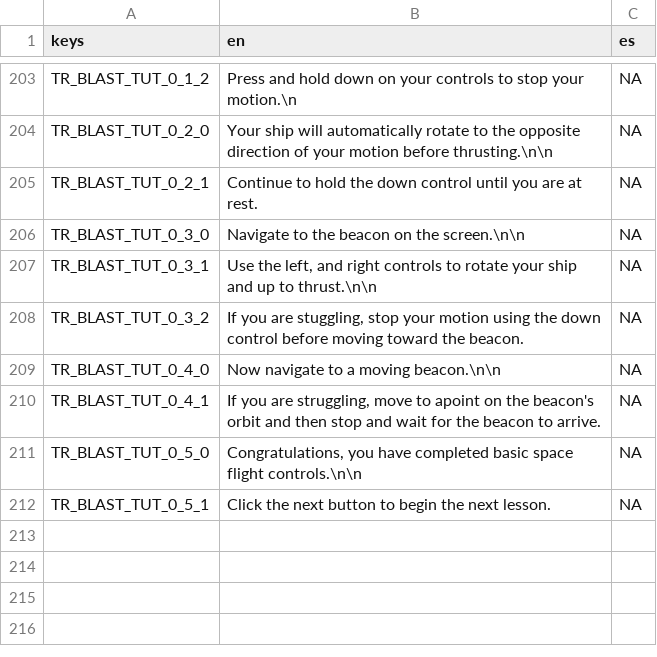
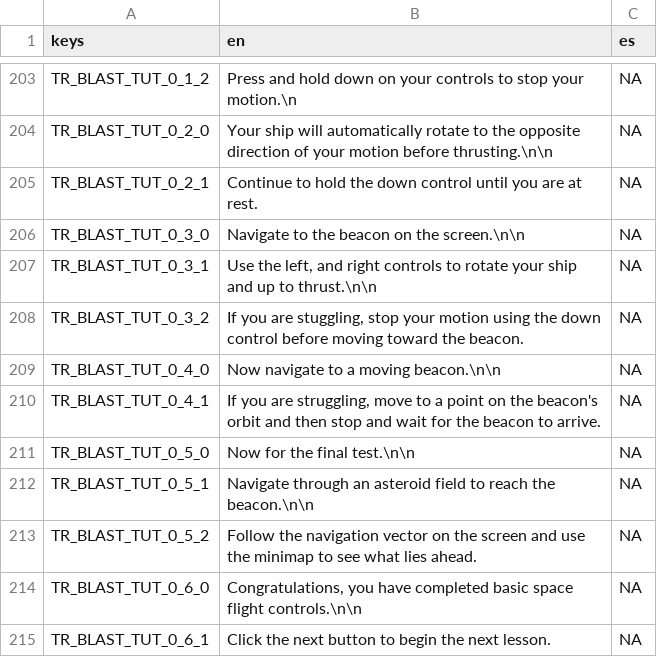
Before and after one commit to AndyStubbs/3-bit-games, a CSV file: project/Assets/Translations/lang.csv, drawn as a sheet; only a part is shown, gaps mark what is left out.

```diff
--- a/project/Assets/Translations/lang.csv
+++ b/project/Assets/Translations/lang.csv
@@ -209,4 +209,7 @@ TR_BLAST_TUT_0_3_2,"If you are stuggling, stop your motion using the down contro
 TR_BLAST_TUT_0_4_0,"Now navigate to a moving beacon.\n\n","NA"
-TR_BLAST_TUT_0_4_1,"If you are struggling, move to apoint on the beacon's orbit and then stop and wait for the beacon to arrive.","NA"
-TR_BLAST_TUT_0_5_0,"Congratulations, you have completed basic space flight controls.\n\n","NA"
-TR_BLAST_TUT_0_5_1,"Click the next button to begin the next lesson.","NA"
+TR_BLAST_TUT_0_4_1,"If you are struggling, move to a point on the beacon's orbit and then stop and wait for the beacon to arrive.","NA"
+TR_BLAST_TUT_0_5_0,"Now for the final test.\n\n","NA"
+TR_BLAST_TUT_0_5_1,"Navigate through an asteroid field to reach the beacon.\n\n","NA"
+TR_BLAST_TUT_0_5_2,"Follow the navigation vector on the screen and use the minimap to see what lies ahead.","NA"
+TR_BLAST_TUT_0_6_0,"Congratulations, you have completed basic space flight controls.\n\n","NA"
+TR_BLAST_TUT_0_6_1,"Click the next button to begin the next lesson.","NA"
```
Also changed, not shown: 5 other files.
